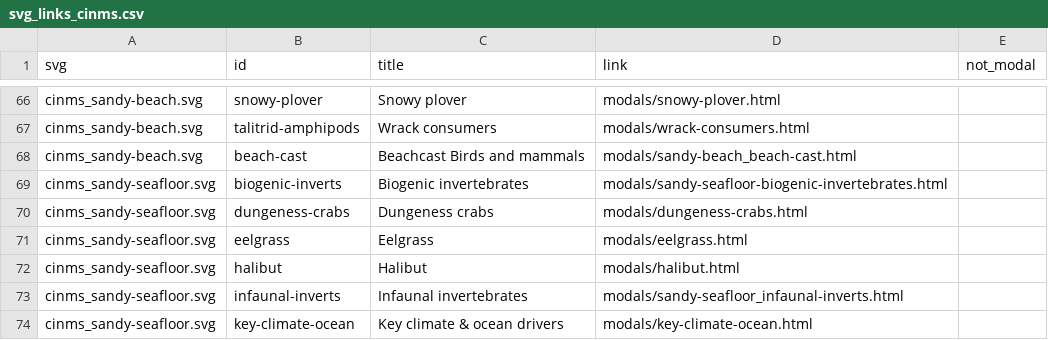
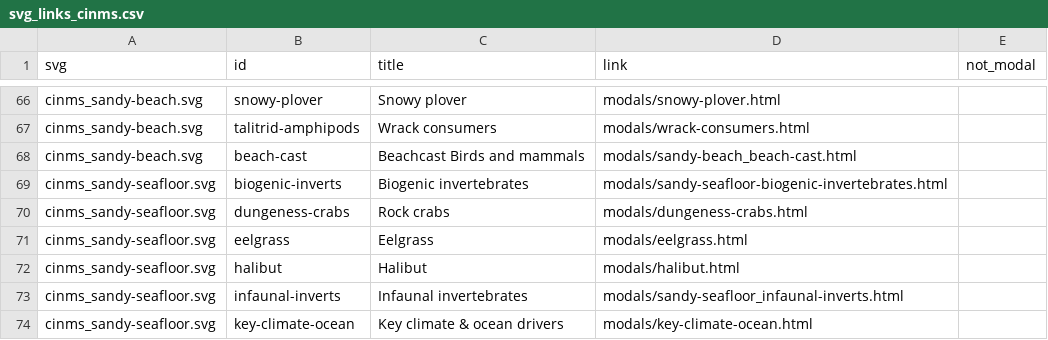
Before and after one commit to noaa-onms/cinms, a CSV file: svg/svg_links_cinms.csv, drawn as a sheet; only a part is shown, gaps mark what is left out.

Commit message:
Added blank marine mammal tab to beach-cast Updatded sandy seafloor "dungeness" modal window to "rock crabs" (captions/figure have already been updated)

```diff
--- a/svg/svg_links_cinms.csv
+++ b/svg/svg_links_cinms.csv
@@ -69,3 +69,3 @@ cinms_sandy-beach.svg,beach-cast,Beachcast Birds and mammals,modals/sandy-beach_
 cinms_sandy-seafloor.svg,biogenic-inverts,Biogenic invertebrates,modals/sandy-seafloor-biogenic-invertebrates.html,
-cinms_sandy-seafloor.svg,dungeness-crabs,Dungeness crabs,modals/dungeness-crabs.html,
+cinms_sandy-seafloor.svg,dungeness-crabs,Rock crabs,modals/dungeness-crabs.html,
 cinms_sandy-seafloor.svg,eelgrass,Eelgrass,modals/eelgrass.html,
```
Also changed, not shown: 5 other files.
